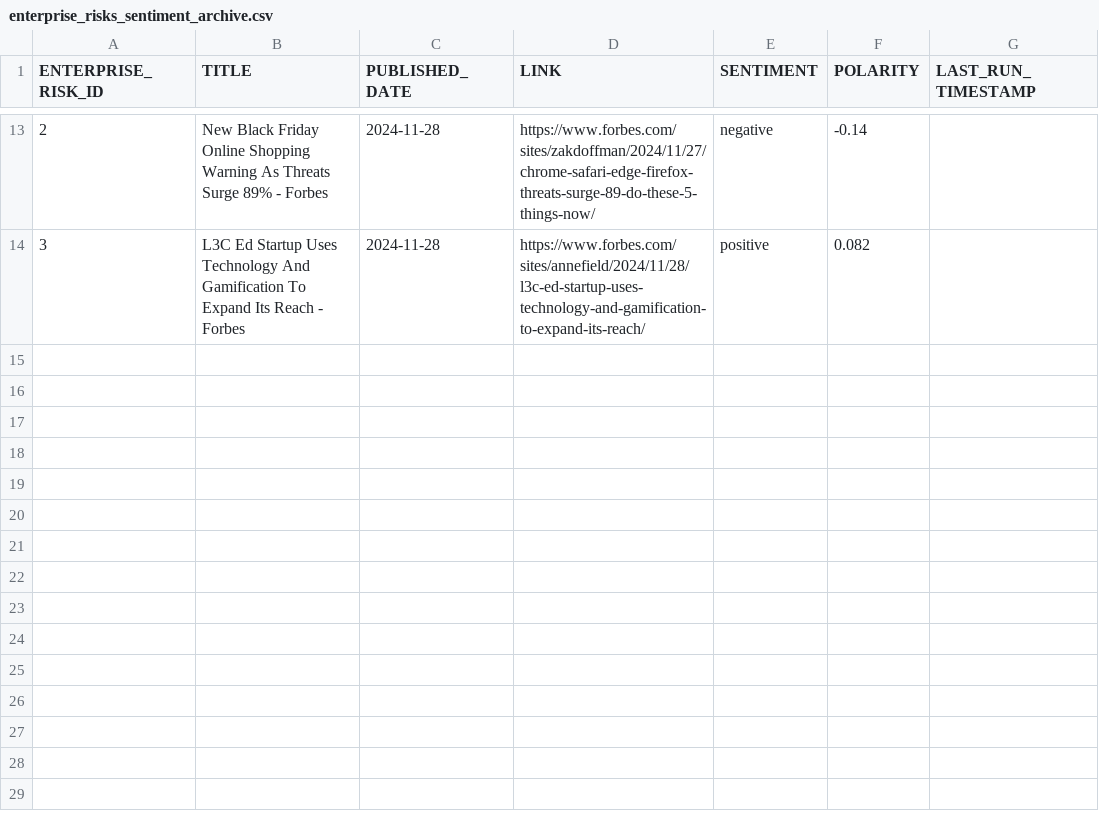
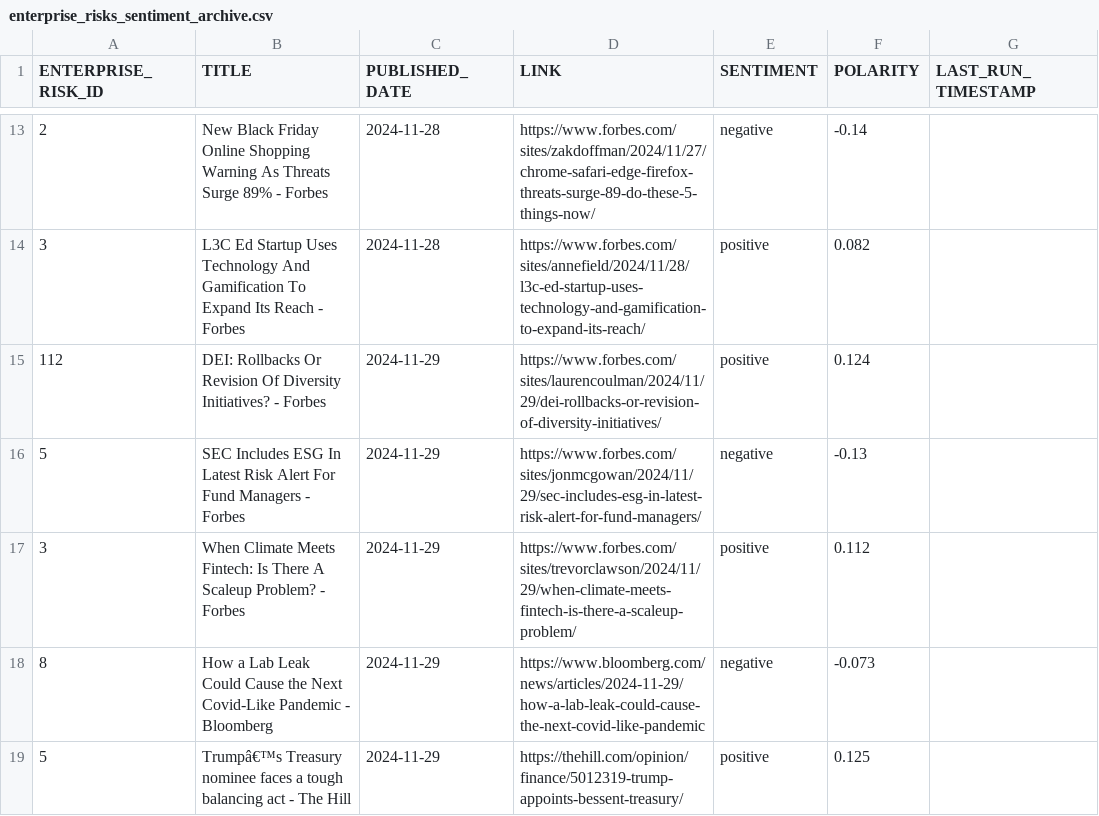
Before and after one commit to giovanonicris/online_sentiment, a CSV file: online_sentiment/output/enterprise_risks_sentiment_archive.csv, drawn as a sheet; only a part is shown, gaps mark what is left out; the diff names each change by its address in the sheet, - before the commit and + after, or states it on an @@ line.

```diff
--- a/online_sentiment/output/enterprise_risks_sentiment_archive.csv
+++ b/online_sentiment/output/enterprise_risks_sentiment_archive.csv
+row 15: 112 | DEI: Rollbacks Or Revision Of Diversity Initiatives? - Forbes | 2024-11-29 | https://www.forbes.com/sites/laurencoulman/2024/11/29/dei-rollbacks-or-revision-of-diversity-initiatives/ | positive | 0.124
+row 16: 5 | SEC Includes ESG In Latest Risk Alert For Fund Managers - Forbes | 2024-11-29 | https://www.forbes.com/sites/jonmcgowan/2024/11/29/sec-includes-esg-in-latest-risk-alert-for-fund-managers/ | negative | -0.13
+row 17: 3 | When Climate Meets Fintech: Is There A Scaleup Problem? - Forbes | 2024-11-29 | https://www.forbes.com/sites/trevorclawson/2024/11/29/when-climate-meets-fintech-is-there-a-scaleup-problem/ | positive | 0.112
+row 18: 8 | How a Lab Leak Could Cause the Next Covid-Like Pandemic - Bloomberg | 2024-11-29 | https://www.bloomberg.com/news/articles/2024-11-29/how-a-lab-leak-could-cause-the-next-covid-like-pandemic | negative | -0.073
+row 19: 5 | Trumpâ€™s Treasury nominee faces a tough balancing act - The Hill | 2024-11-29 | https://thehill.com/opinion/finance/5012319-trump-appoints-bessent-treasury/ | positive | 0.125
```
Also changed, not shown: 1 other file.
